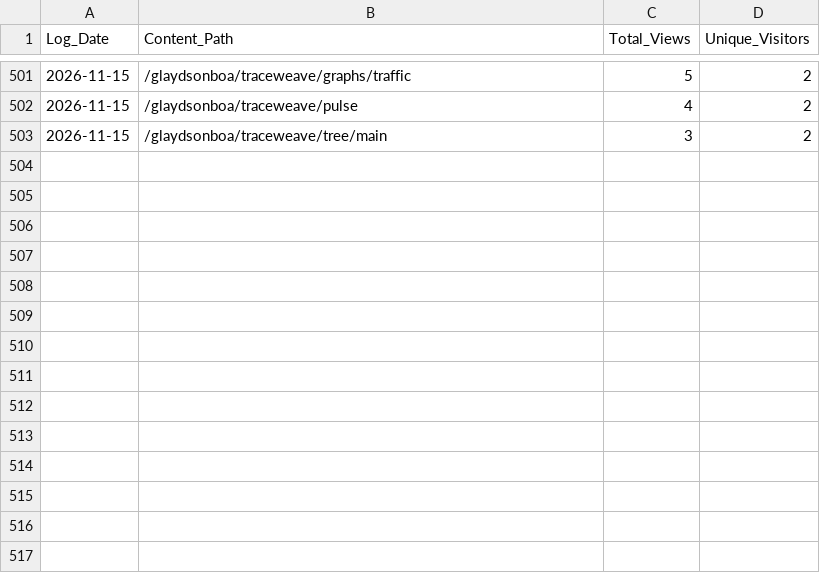
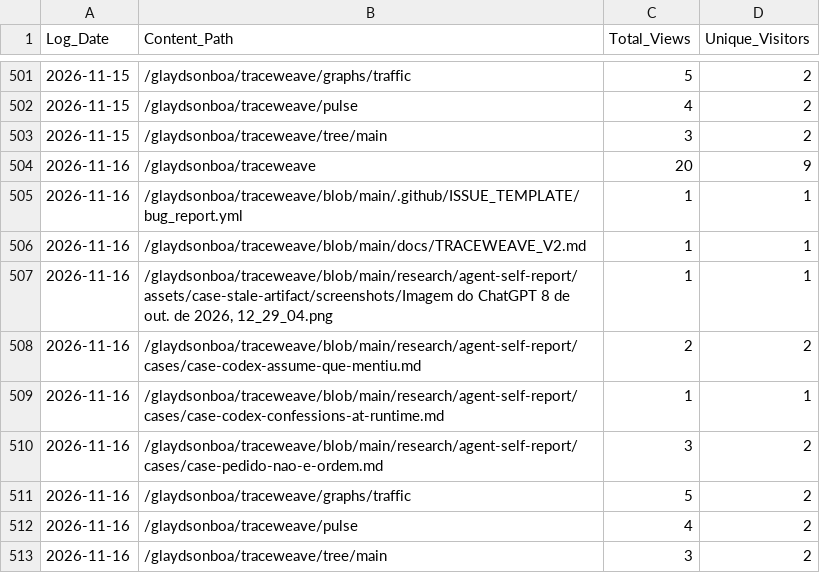
Before and after one commit to glaydsonboa/traceweave, a CSV file: research/traffic-data/popular_content_history.csv, drawn as a sheet; only a part is shown, gaps mark what is left out.

```diff
--- a/research/traffic-data/popular_content_history.csv
+++ b/research/traffic-data/popular_content_history.csv
@@ -503 +503,11 @@ Log_Date;Content_Path;Total_Views;Unique_Visitors
 2026-11-15;/glaydsonboa/traceweave/tree/main;3;2
+2026-11-16;/glaydsonboa/traceweave;20;9
+2026-11-16;/glaydsonboa/traceweave/blob/main/.github/ISSUE_TEMPLATE/bug_report.yml;1;1
+2026-11-16;/glaydsonboa/traceweave/blob/main/docs/TRACEWEAVE_V2.md;1;1
+2026-11-16;/glaydsonboa/traceweave/blob/main/research/agent-self-report/assets/case-stale-artifact/screenshots/Imagem do ChatGPT 8 de out. de 2026, 12_29_04.png;1;1
+2026-11-16;/glaydsonboa/traceweave/blob/main/research/agent-self-report/cases/case-codex-assume-que-mentiu.md;2;2
+2026-11-16;/glaydsonboa/traceweave/blob/main/research/agent-self-report/cases/case-codex-confessions-at-runtime.md;1;1
+2026-11-16;/glaydsonboa/traceweave/blob/main/research/agent-self-report/cases/case-pedido-nao-e-ordem.md;3;2
+2026-11-16;/glaydsonboa/traceweave/graphs/traffic;5;2
+2026-11-16;/glaydsonboa/traceweave/pulse;4;2
+2026-11-16;/glaydsonboa/traceweave/tree/main;3;2
```
Also changed, not shown: research/traffic-data/clones_history.csv, research/traffic-data/views_history.csv.
